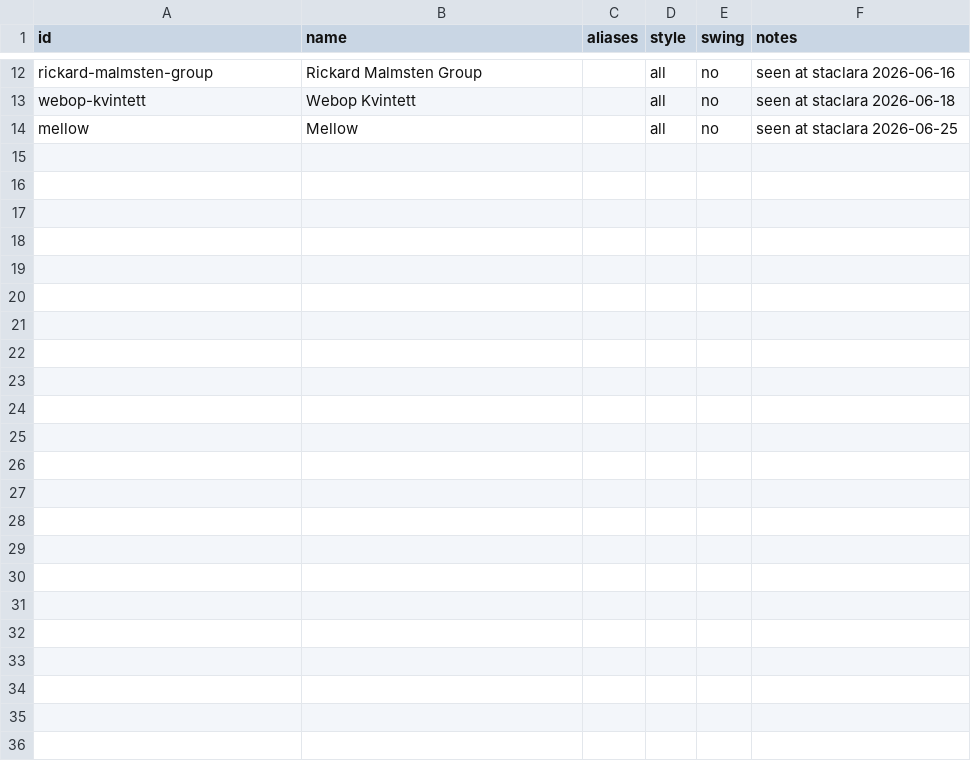
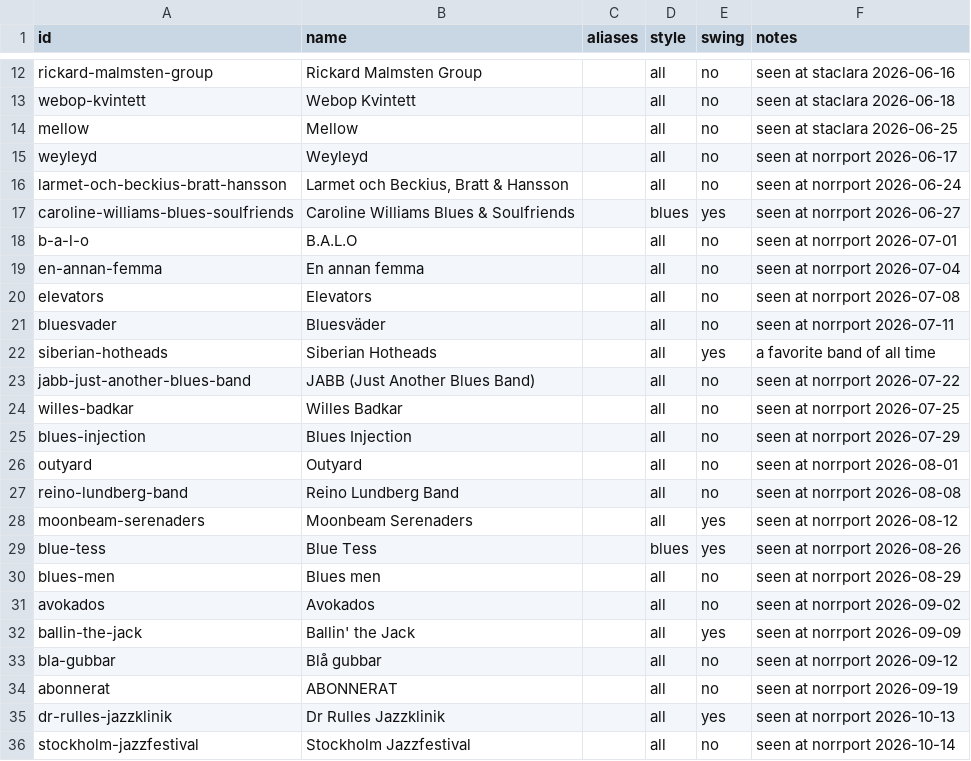
Before and after one commit to mikez/swsthlm, a CSV file: data/bands.csv, drawn as a sheet; only a part is shown, gaps mark what is left out; the diff names each change by its address in the sheet, - before the commit and + after, or states it on an @@ line.

```diff
--- a/data/bands.csv
+++ b/data/bands.csv
+row 15: weyleyd | Weyleyd |  | all | no | seen at norrport 2026-06-17
+row 16: larmet-och-beckius-bratt-hansson | Larmet och Beckius, Bratt & Hansson |  | all | no | seen at norrport 2026-06-24
+row 17: caroline-williams-blues-soulfriends | Caroline Williams Blues & Soulfriends |  | blues | yes | seen at norrport 2026-06-27
+row 18: b-a-l-o | B.A.L.O |  | all | no | seen at norrport 2026-07-01
+row 19: en-annan-femma | En annan femma |  | all | no | seen at norrport 2026-07-04
+row 20: elevators | Elevators |  | all | no | seen at norrport 2026-07-08
+row 21: bluesvader | Bluesväder |  | all | no | seen at norrport 2026-07-11
+row 22: siberian-hotheads | Siberian Hotheads |  | all | yes | a favorite band of all time
+row 23: jabb-just-another-blues-band | JABB (Just Another Blues Band) |  | all | no | seen at norrport 2026-07-22
+row 24: willes-badkar | Willes Badkar |  | all | no | seen at norrport 2026-07-25
+row 25: blues-injection | Blues Injection |  | all | no | seen at norrport 2026-07-29
+row 26: outyard | Outyard |  | all | no | seen at norrport 2026-08-01
+row 27: reino-lundberg-band | Reino Lundberg Band |  | all | no | seen at norrport 2026-08-08
+row 28: moonbeam-serenaders | Moonbeam Serenaders |  | all | yes | seen at norrport 2026-08-12
+row 29: blue-tess | Blue Tess |  | blues | yes | seen at norrport 2026-08-26
+row 30: blues-men | Blues men |  | all | no | seen at norrport 2026-08-29
+row 31: avokados | Avokados |  | all | no | seen at norrport 2026-09-02
+row 32: ballin-the-jack | Ballin' the Jack |  | all | yes | seen at norrport 2026-09-09
+row 33: bla-gubbar | Blå gubbar |  | all | no | seen at norrport 2026-09-12
+row 34: abonnerat | ABONNERAT |  | all | no | seen at norrport 2026-09-19
+row 35: dr-rulles-jazzklinik | Dr Rulles Jazzklinik |  | all | yes | seen at norrport 2026-10-13
+row 36: stockholm-jazzfestival | Stockholm Jazzfestival |  | all | no | seen at norrport 2026-10-14
```
